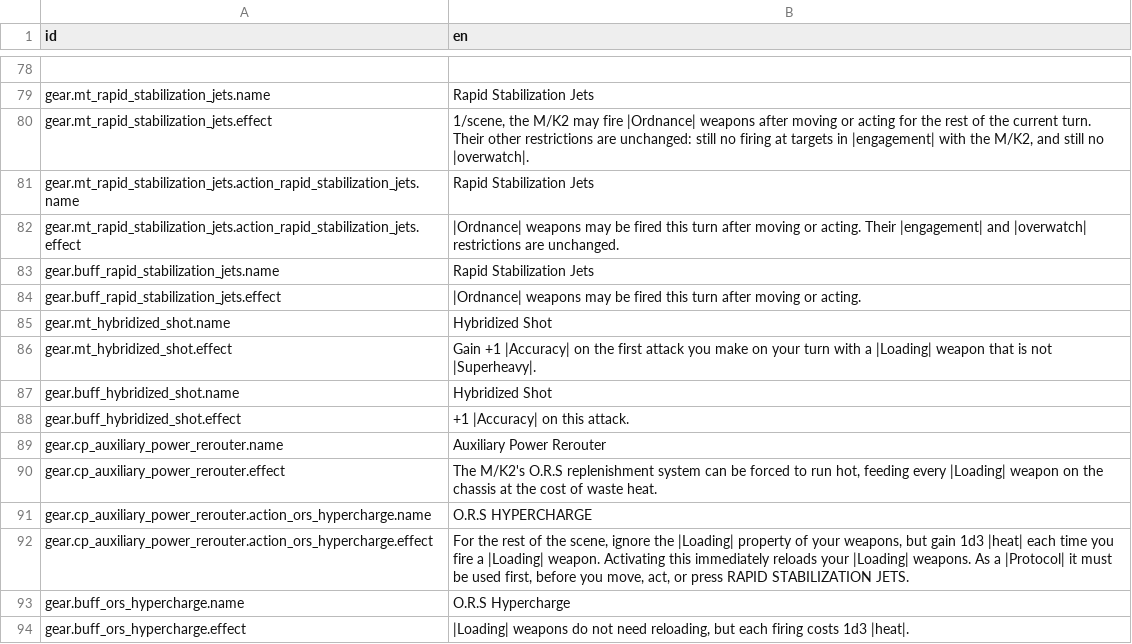
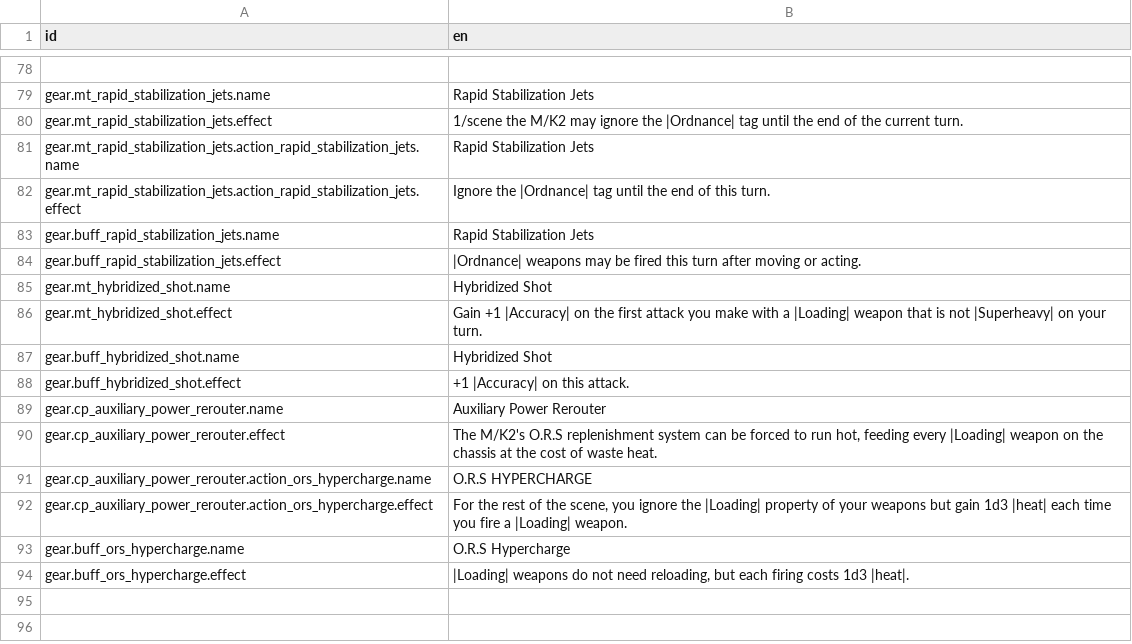
Before and after one commit to Reag/TheSixthVoice, a CSV file: localization/localizations.csv, drawn as a sheet; only a part is shown, gaps mark what is left out; the diff names each change by its address in the sheet, - before the commit and + after, or states it on an @@ line.

```diff
--- a/localization/localizations.csv
+++ b/localization/localizations.csv
-B80 (en): 1/scene, the M/K2 may fire |Ordnance| weapons after moving or acting for the rest of the current turn. Their other restrictions are unchanged: still no firing at targets in |engagement| with the M/K2, and still no |overwatch|.
+B80 (en): 1/scene the M/K2 may ignore the |Ordnance| tag until the end of the current turn.
-B82 (en): |Ordnance| weapons may be fired this turn after moving or acting. Their |engagement| and |overwatch| restrictions are unchanged.
+B82 (en): Ignore the |Ordnance| tag until the end of this turn.
-B86 (en): …you make on your turn with a |Loading| weapon that is not |Superheavy|.
+B86 (en): …you make with a |Loading| weapon that is not |Superheavy| on your turn.
-B92 (en): …the scene, ignore the |Loading| property of your weapons, but gain 1d3 |heat| each time you fire a |Loading| weapon. Activating this immediately reloads your |Loading| weapons. As a |Protocol| it must be used first, before you move, act, or press RAPID STABILIZATION JETS.
+B92 (en): …the scene, you ignore the |Loading| property of your weapons but gain 1d3 |heat| each time you fire a |Loading| weapon.
```
